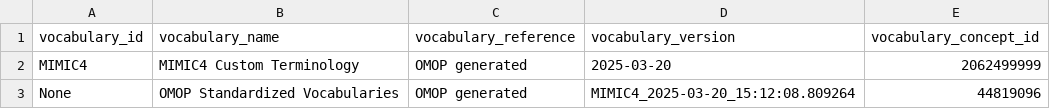
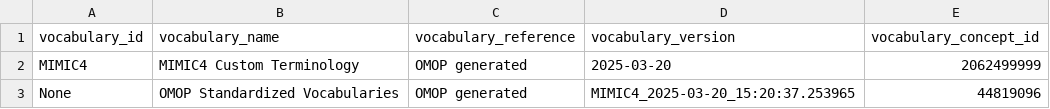
Before and after one commit to TuftsCTSI/CVB, a CSV file: MIMIC/Ontology/vocabulary_delta.csv, drawn as a sheet.

```diff
--- a/MIMIC/Ontology/vocabulary_delta.csv
+++ b/MIMIC/Ontology/vocabulary_delta.csv
@@ -2,2 +2,2 @@ vocabulary_id,vocabulary_name,vocabulary_reference,vocabulary_version,vocabulary
 MIMIC4,MIMIC4 Custom Terminology,OMOP generated,2025-03-20,2062499999
-None,OMOP Standardized Vocabularies,OMOP generated,MIMIC4_2025-03-20_15:12:08.809264,44819096
+None,OMOP Standardized Vocabularies,OMOP generated,MIMIC4_2025-03-20_15:20:37.253965,44819096
```
